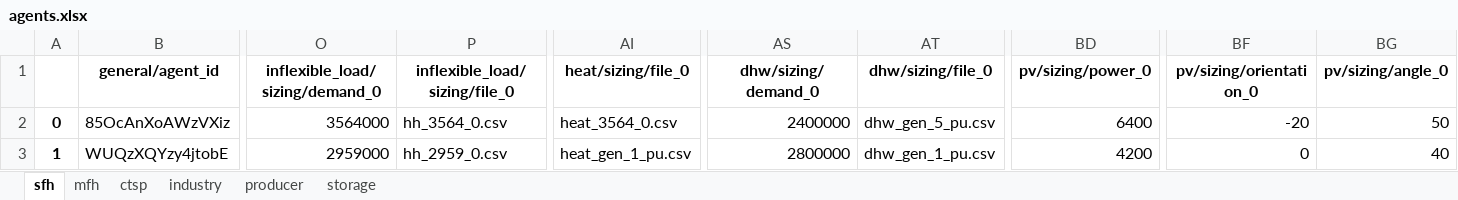
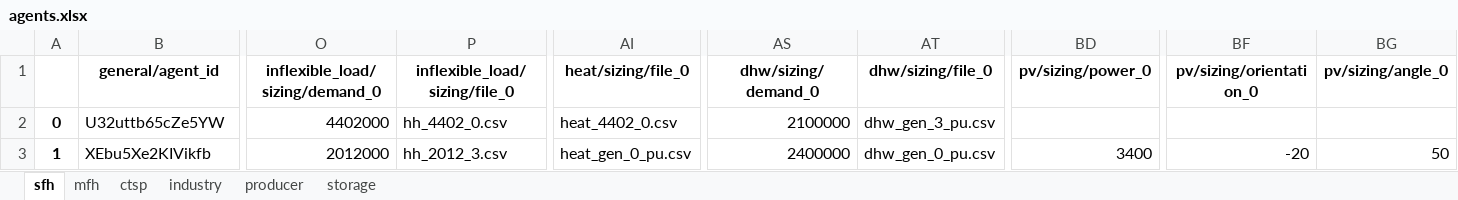
Before and after one commit to tum-ens/HAMLET, an Excel workbook: 02 - config/example_small/agents.xlsx, sheet sfh, drawn as a sheet; only a part is shown, gaps mark what is left out; values as stored, in another font and other column widths than the file's, no borders; the diff covers the shown part only; the diff names each change by its address in the sheet, - before the commit and + after, or states it on an @@ line.

Commit message:
Split agents.py to different classes

```diff
--- a/02 - config/example_small/agents.xlsx (sheet sfh)
+++ b/02 - config/example_small/agents.xlsx (sheet sfh)
-B2 (general/agent_id): 85OcAnXoAWzVXiz
+B2 (general/agent_id): U32uttb65cZe5YW
-O2 (inflexible_load/sizing/demand_0): 3564000
+O2 (inflexible_load/sizing/demand_0): 4402000
-P2 (inflexible_load/sizing/file_0): hh_3564_0.csv
+P2 (inflexible_load/sizing/file_0): hh_4402_0.csv
-AI2 (heat/sizing/file_0): heat_3564_0.csv
+AI2 (heat/sizing/file_0): heat_4402_0.csv
-AS2 (dhw/sizing/demand_0): 2400000
+AS2 (dhw/sizing/demand_0): 2100000
-AT2 (dhw/sizing/file_0): dhw_gen_5_pu.csv
+AT2 (dhw/sizing/file_0): dhw_gen_3_pu.csv
-BD2 (pv/sizing/power_0): 6400
+BD2 (pv/sizing/power_0): (empty)
-BF2 (pv/sizing/orientation_0): -20
+BF2 (pv/sizing/orientation_0): (empty)
-BG2 (pv/sizing/angle_0): 50
+BG2 (pv/sizing/angle_0): (empty)
-B3 (general/agent_id): WUQzXQYzy4jtobE
+B3 (general/agent_id): XEbu5Xe2KIVikfb
-O3 (inflexible_load/sizing/demand_0): 2959000
+O3 (inflexible_load/sizing/demand_0): 2012000
-P3 (inflexible_load/sizing/file_0): hh_2959_0.csv
+P3 (inflexible_load/sizing/file_0): hh_2012_3.csv
-AI3 (heat/sizing/file_0): heat_gen_1_pu.csv
+AI3 (heat/sizing/file_0): heat_gen_0_pu.csv
-AS3 (dhw/sizing/demand_0): 2800000
+AS3 (dhw/sizing/demand_0): 2400000
-AT3 (dhw/sizing/file_0): dhw_gen_1_pu.csv
+AT3 (dhw/sizing/file_0): dhw_gen_0_pu.csv
-BD3 (pv/sizing/power_0): 4200
+BD3 (pv/sizing/power_0): 3400
-BF3 (pv/sizing/orientation_0): 0
+BF3 (pv/sizing/orientation_0): -20
-BG3 (pv/sizing/angle_0): 40
+BG3 (pv/sizing/angle_0): 50
```
Also changed, not shown: 300 edited cells elsewhere in this sheet, sheet mfh, sheet ctsp, sheet producer, sheet storage, sheet industry, 8 other files.
